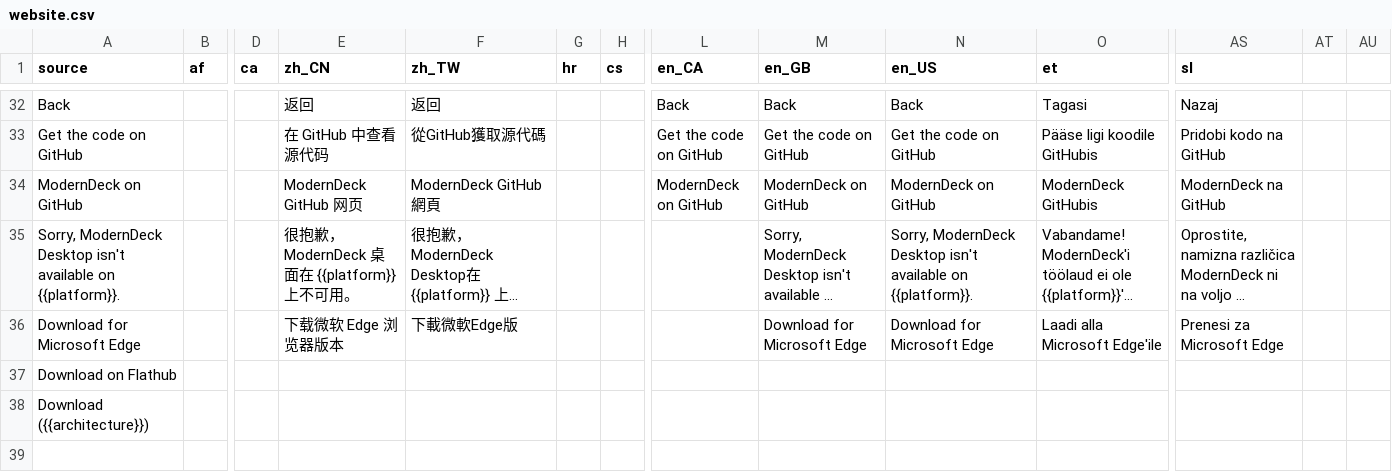
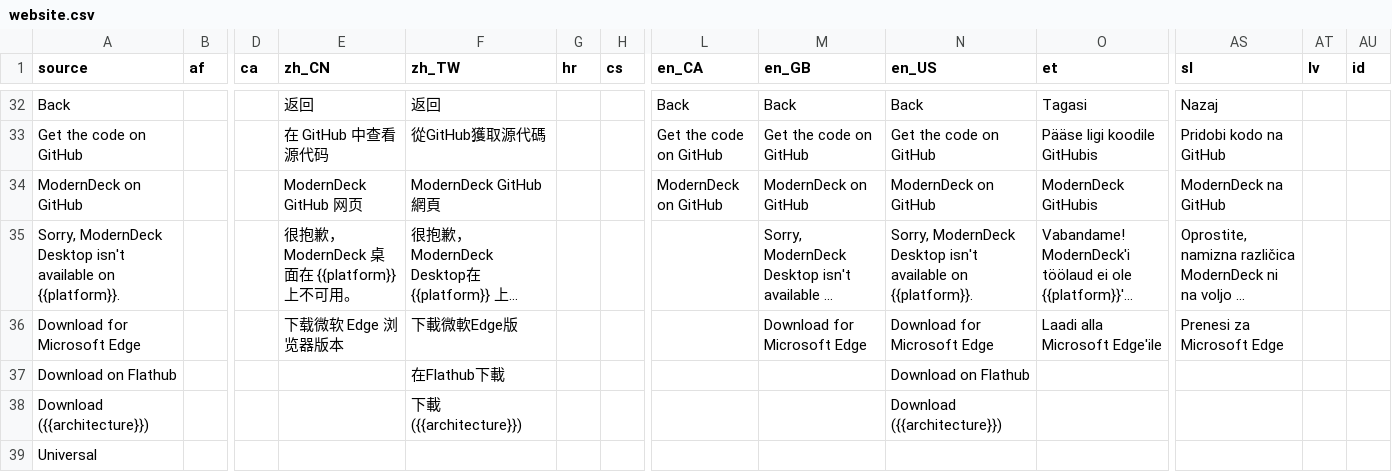
Before and after one commit to dangeredwolf/ModernDeck, a CSV file: website.csv, drawn as a sheet; only a part is shown, gaps mark what is left out; long unchanged cells end in …; rows hold the shown columns only; the diff names each change by its address in the sheet, - before the commit and + after, or states it on an @@ line.

```diff
--- a/website.csv
+++ b/website.csv
-AT1: (empty)
+AT1: lv
-AU1: (empty)
+AU1: id
-F37 (zh_TW): (empty)
+F37 (zh_TW): 在Flathub下載
-N37 (en_US): (empty)
+N37 (en_US): Download on Flathub
-F38 (zh_TW): (empty)
+F38 (zh_TW): 下載 ({{architecture}})
-N38 (en_US): (empty)
+N38 (en_US): Download ({{architecture}})
+row 39: Universal
```
Also changed, not shown: main.csv, moderndeck.csv, 21 other files.
